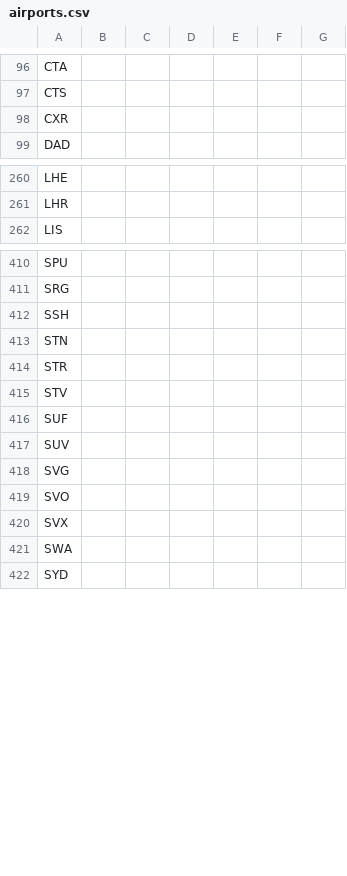
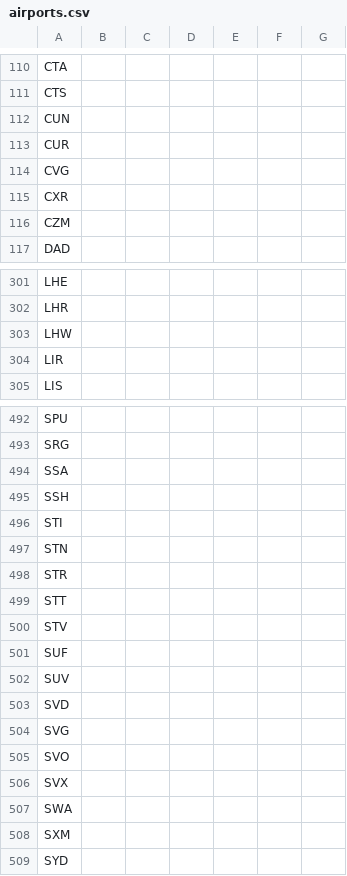
Before and after one commit to flykarination/sales, a CSV file: database/csv/airports.csv, drawn as a sheet; only a part is shown, gaps mark what is left out; the diff covers the shown part only; the diff names each change by its address in the sheet, - before the commit and + after, or states it on an @@ line.

```diff
--- a/database/csv/airports.csv
+++ b/database/csv/airports.csv
+row 112: CUN
+row 113: CUR
+row 114: CVG
+row 116: CZM
+row 303: LHW
+row 304: LIR
+row 494: SSA
+row 496: STI
+row 499: STT
+row 503: SVD
+row 508: SXM
```
Also changed, not shown: 87 added rows elsewhere in this file, database/csv/aircraft_models.csv, 41 other files.
